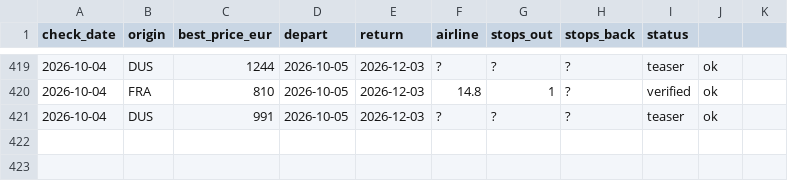
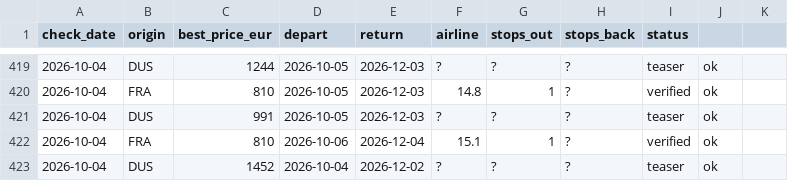
Before and after one commit to Ewuitz/flight-price-checker, a CSV file: price_log.csv, drawn as a sheet; only a part is shown, gaps mark what is left out.

```diff
--- a/price_log.csv
+++ b/price_log.csv
@@ -421 +421,3 @@ check_date,origin,best_price_eur,depart,return,airline,stops_out,stops_back,stat
 2026-10-04,DUS,991,2026-10-05,2026-12-03,?,?,?,teaser,ok
+2026-10-04,FRA,810,2026-10-06,2026-12-04,15.1,1,?,verified,ok
+2026-10-04,DUS,1452,2026-10-04,2026-12-02,?,?,?,teaser,ok
```
Also changed, not shown: 2 other files.
